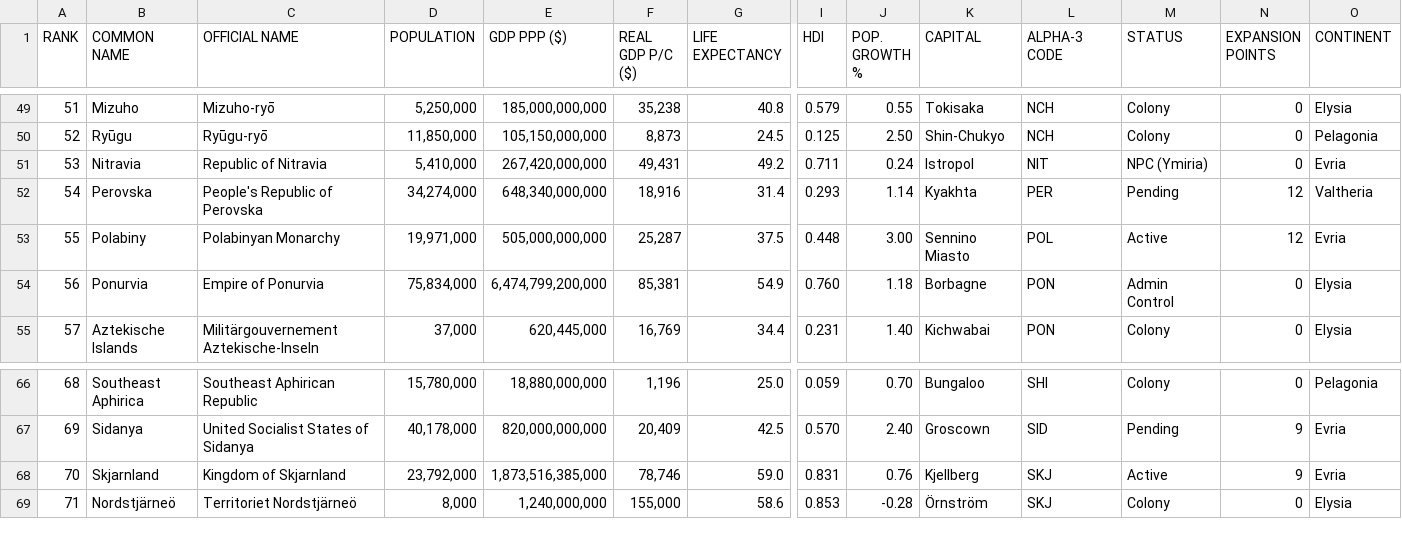
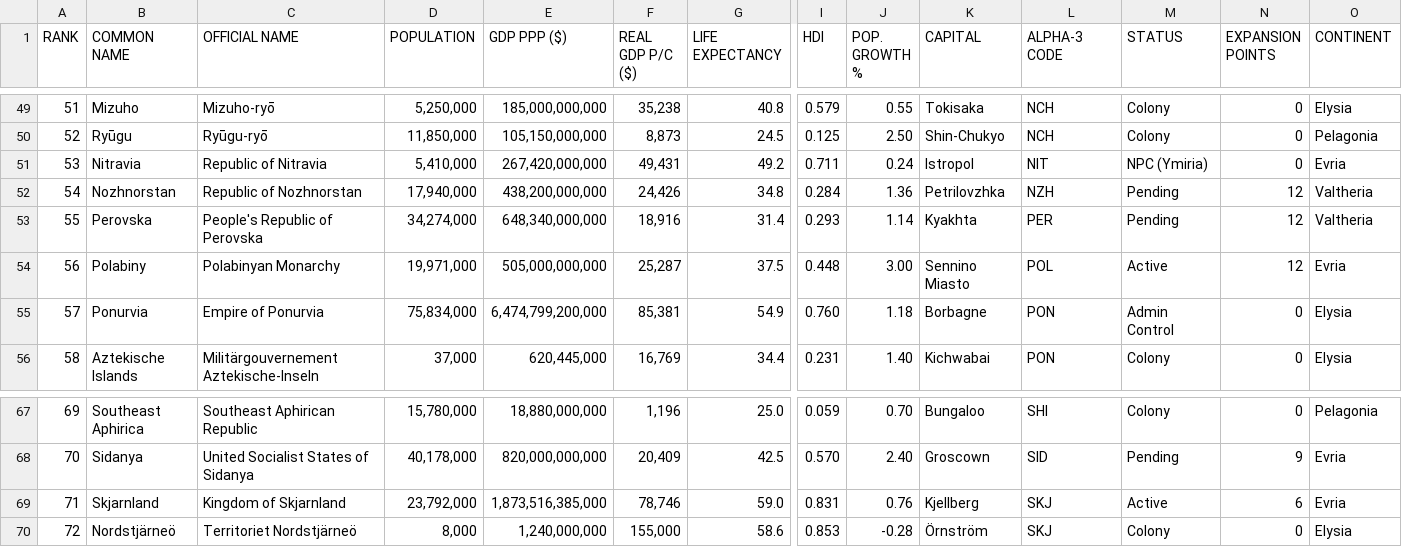
Before and after one commit to auroruse/avium-map, a TSV file: src/data/nations.tsv, drawn as a sheet; only a part is shown, gaps mark what is left out; addresses are those after the commit; rows hold the shown columns only; the diff names each change by its address in the sheet, - before the commit and + after, or states it on an @@ line.

```diff
--- a/src/data/nations.tsv
+++ b/src/data/nations.tsv
+row 52: 54 | Nozhnorstan | Republic of Nozhnorstan | 17,940,000 | 438,200,000,000 | 24,426 | 34.8 | 0.284 | 1.36 | Petrilovzhka | NZH | Pending | 12 | Valtheria
@@ column A (RANK) renumbered from row 53 down @@
-N69 (EXPANSION POINTS): 9
+N69 (EXPANSION POINTS): 6
```
Also changed, not shown: src/data/cities.tsv, 27 other files.
